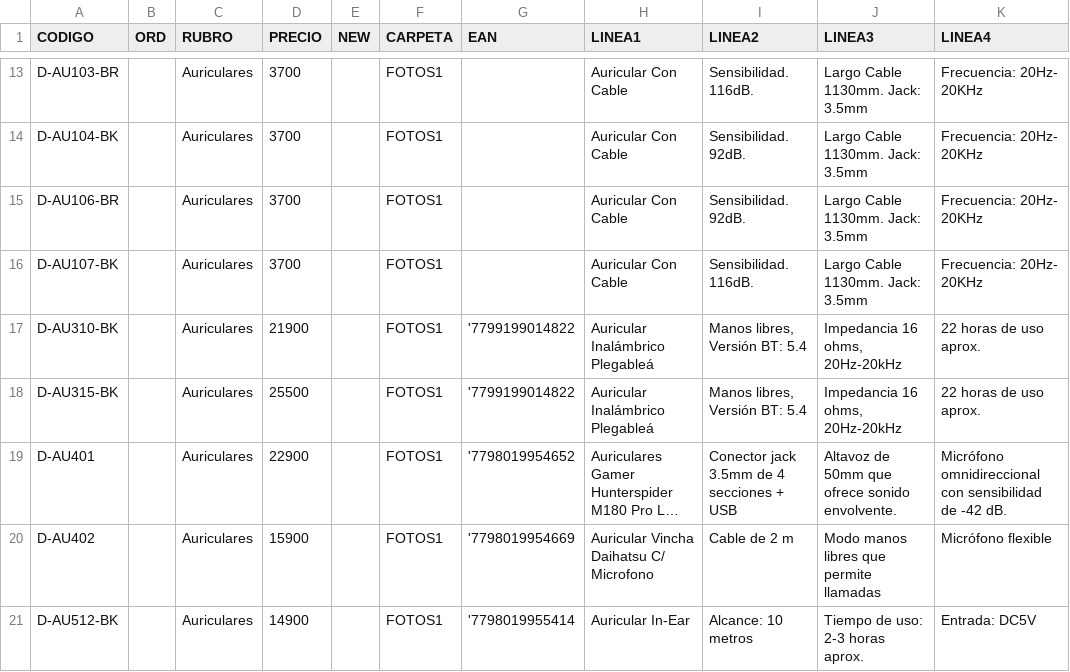
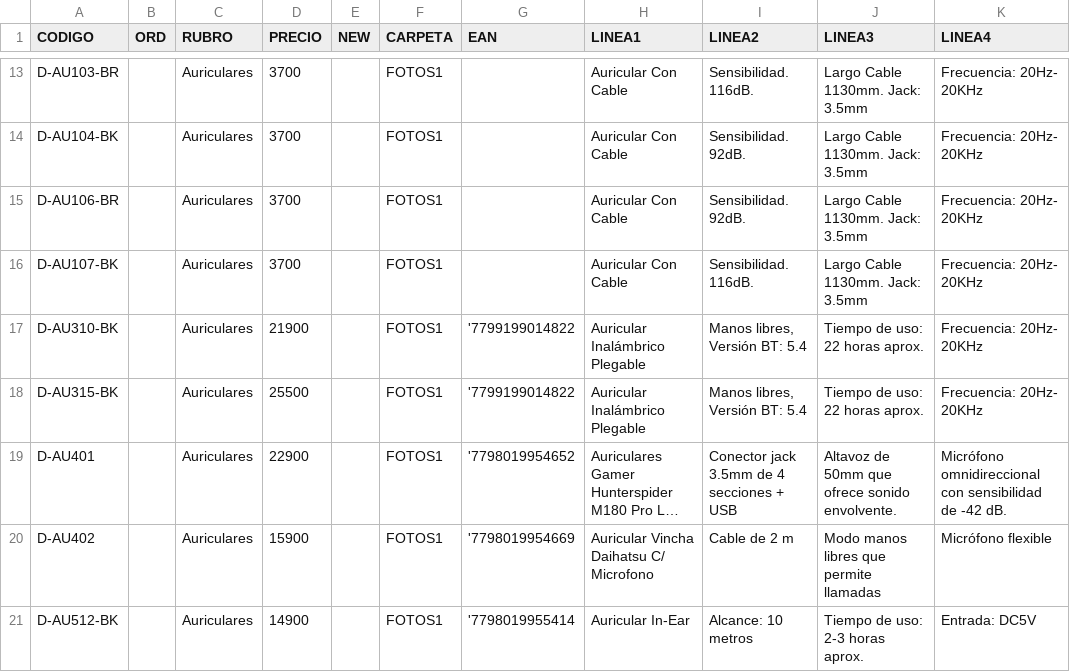
Before and after one commit to DaihatsuHub/CATALOGO-GENERAL, a CSV file: PRODUCTOS.csv, drawn as a sheet; only a part is shown, gaps mark what is left out; long unchanged cells end in …; the diff names each change by its address in the sheet, - before the commit and + after, or states it on an @@ line.

Commit message:
Add files via upload

```diff
--- a/PRODUCTOS.csv
+++ b/PRODUCTOS.csv
-H17:H18 (LINEA1): Auricular Inalámbrico Plegableá
+H17:H18 (LINEA1): Auricular Inalámbrico Plegable
-J17:J18 (LINEA3): Impedancia 16 ohms, 20Hz-20kHz
+J17:J18 (LINEA3): Tiempo de uso: 22 horas aprox.
-K17:K18 (LINEA4): 22 horas de uso aprox.
+K17:K18 (LINEA4): Frecuencia: 20Hz- 20KHz
```
